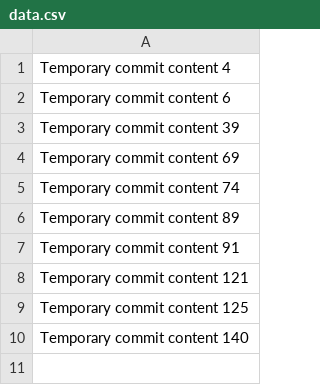
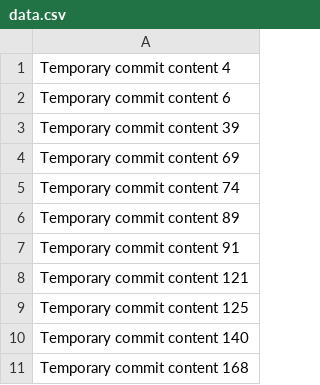
Before and after one commit to nwt6/nw, a CSV file: data.csv, drawn as a sheet.

```diff
--- a/data.csv
+++ b/data.csv
@@ -10 +10,2 @@ Temporary commit content 125
 Temporary commit content 140
+Temporary commit content 168
```
